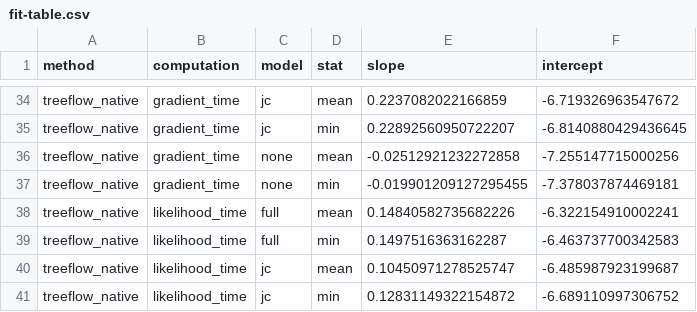
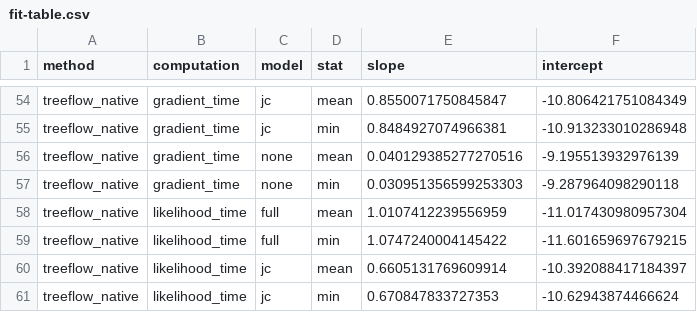
Before and after one commit to christiaanjs/treeflow, a CSV file: experiments/benchmarks/data/fit-table.csv, drawn as a sheet; only a part is shown, gaps mark what is left out; addresses are those after the commit; the diff covers the shown part only; the diff names each change by its address in the sheet, - before the commit and + after, or states it on an @@ line.

```diff
--- a/experiments/benchmarks/data/fit-table.csv
+++ b/experiments/benchmarks/data/fit-table.csv
-E54 (slope): 0.2237082022166859
+E54 (slope): 0.8550071750845847
-F54 (intercept): -6.719326963547672
+F54 (intercept): -10.806421751084349
-E55 (slope): 0.22892560950722207
+E55 (slope): 0.8484927074966381
-F55 (intercept): -6.8140880429436645
+F55 (intercept): -10.913233010286948
-E56 (slope): -0.02512921232272858
+E56 (slope): 0.040129385277270516
-F56 (intercept): -7.255147715000256
+F56 (intercept): -9.195513932976139
-E57 (slope): -0.019901209127295455
+E57 (slope): 0.030951356599253303
-F57 (intercept): -7.378037874469181
+F57 (intercept): -9.287964098290118
-E58 (slope): 0.14840582735682226
+E58 (slope): 1.0107412239556959
-F58 (intercept): -6.322154910002241
+F58 (intercept): -11.017430980957304
-E59 (slope): 0.1497516363162287
+E59 (slope): 1.0747240004145422
-F59 (intercept): -6.463737700342583
+F59 (intercept): -11.601659697679215
-E60 (slope): 0.10450971278525747
+E60 (slope): 0.6605131769609914
-F60 (intercept): -6.485987923199687
+F60 (intercept): -10.392088417184397
-E61 (slope): 0.12831149322154872
+E61 (slope): 0.670847833727353
-F61 (intercept): -6.689110997306752
+F61 (intercept): -10.62943874466624
```
Also changed, not shown: 20 added rows and 64 edited cells elsewhere in this file, experiments/benchmarks/data/manuscript-fit-table.csv, 9 other files.
